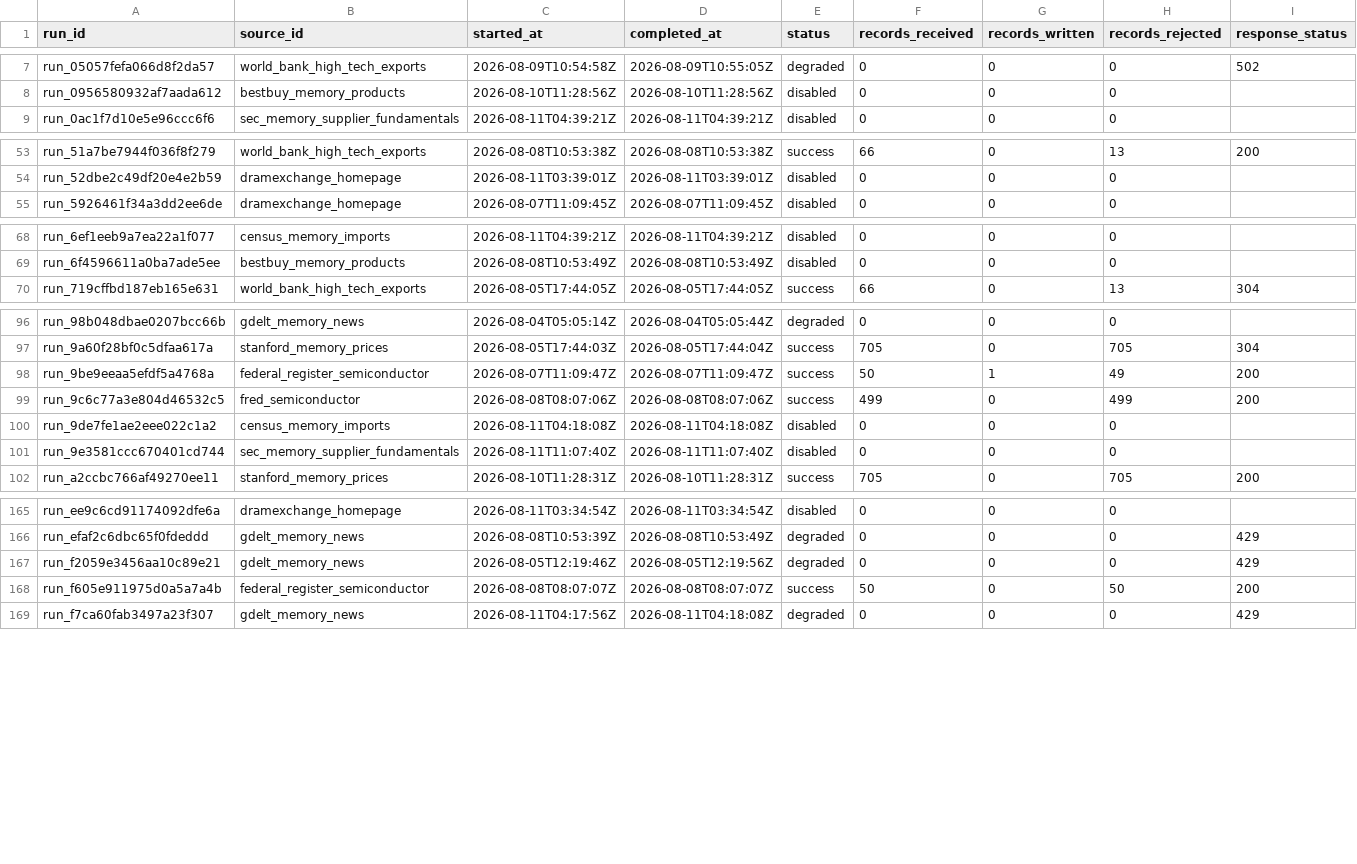
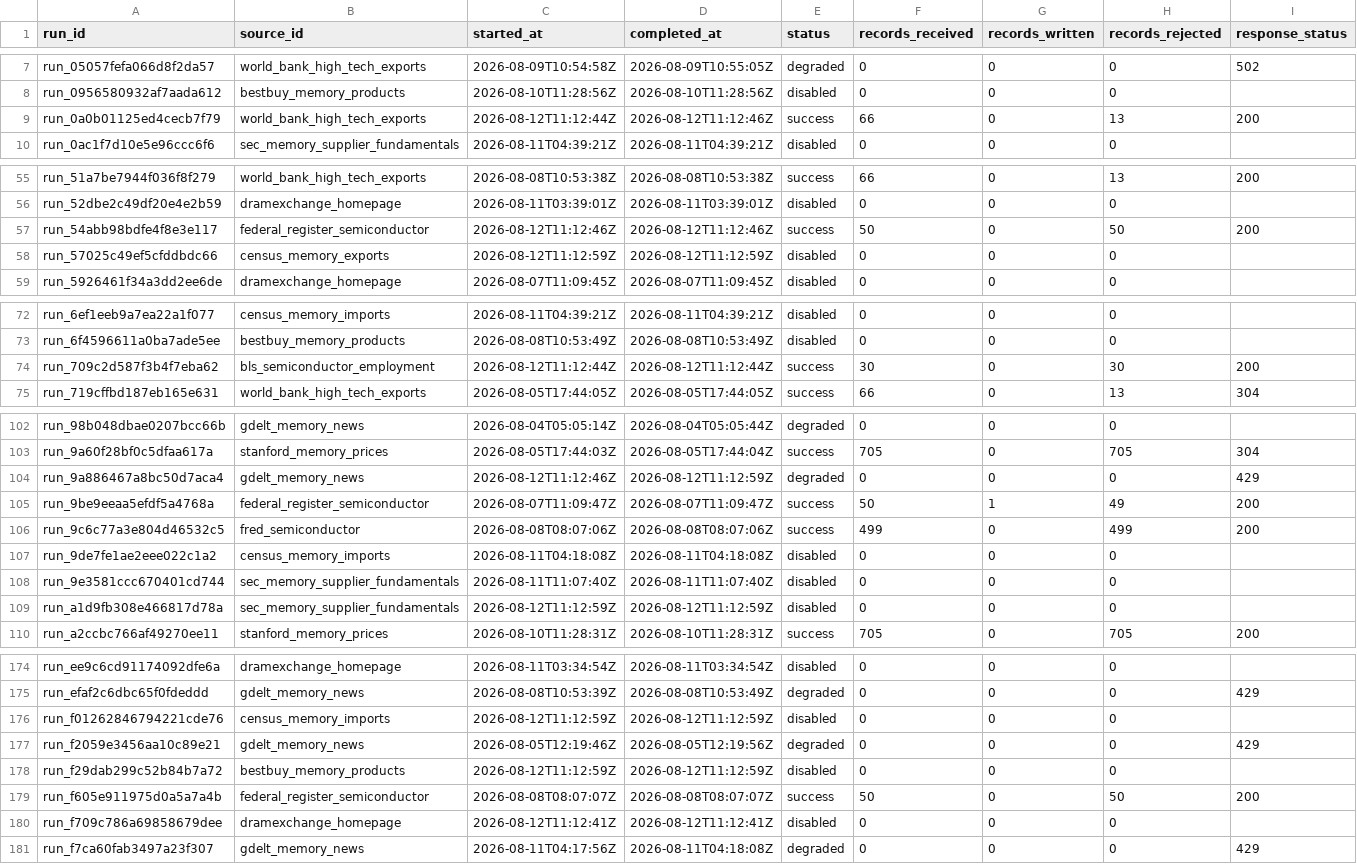
Before and after one commit to Photon7777/memorypulse, a CSV file: frontend/public/datasets/latest/csv/source_runs.csv, drawn as a sheet; only a part is shown, gaps mark what is left out; rows hold the shown columns only; the diff covers the shown part only; the diff names each change by its address in the sheet, - before the commit and + after, or states it on an @@ line.

Commit message:
data: refresh MemoryPulse observations [skip data-update]

```diff
--- a/frontend/public/datasets/latest/csv/source_runs.csv
+++ b/frontend/public/datasets/latest/csv/source_runs.csv
+row 9: run_0a0b01125ed4cecb7f79 | world_bank_high_tech_exports | 2026-08-12T11:12:44Z | 2026-08-12T11:12:46Z | success | 66 | 0 | 13 | 200
+row 57: run_54abb98bdfe4f8e3e117 | federal_register_semiconductor | 2026-08-12T11:12:46Z | 2026-08-12T11:12:46Z | success | 50 | 0 | 50 | 200
+row 58: run_57025c49ef5cfddbdc66 | census_memory_exports | 2026-08-12T11:12:59Z | 2026-08-12T11:12:59Z | disabled | 0 | 0 | 0
+row 74: run_709c2d587f3b4f7eba62 | bls_semiconductor_employment | 2026-08-12T11:12:44Z | 2026-08-12T11:12:44Z | success | 30 | 0 | 30 | 200
+row 104: run_9a886467a8bc50d7aca4 | gdelt_memory_news | 2026-08-12T11:12:46Z | 2026-08-12T11:12:59Z | degraded | 0 | 0 | 0 | 429
+row 109: run_a1d9fb308e466817d78a | sec_memory_supplier_fundamentals | 2026-08-12T11:12:59Z | 2026-08-12T11:12:59Z | disabled | 0 | 0 | 0
+row 176: run_f01262846794221cde76 | census_memory_imports | 2026-08-12T11:12:59Z | 2026-08-12T11:12:59Z | disabled | 0 | 0 | 0
+row 178: run_f29dab299c52b84b7a72 | bestbuy_memory_products | 2026-08-12T11:12:59Z | 2026-08-12T11:12:59Z | disabled | 0 | 0 | 0
+row 180: run_f709c786a69858679dee | dramexchange_homepage | 2026-08-12T11:12:41Z | 2026-08-12T11:12:41Z | disabled | 0 | 0 | 0
```
Also changed, not shown: 3 added rows elsewhere in this file, data/history/decision_briefs.csv, frontend/public/datasets/latest/csv/market_index.csv, 14 other files.
